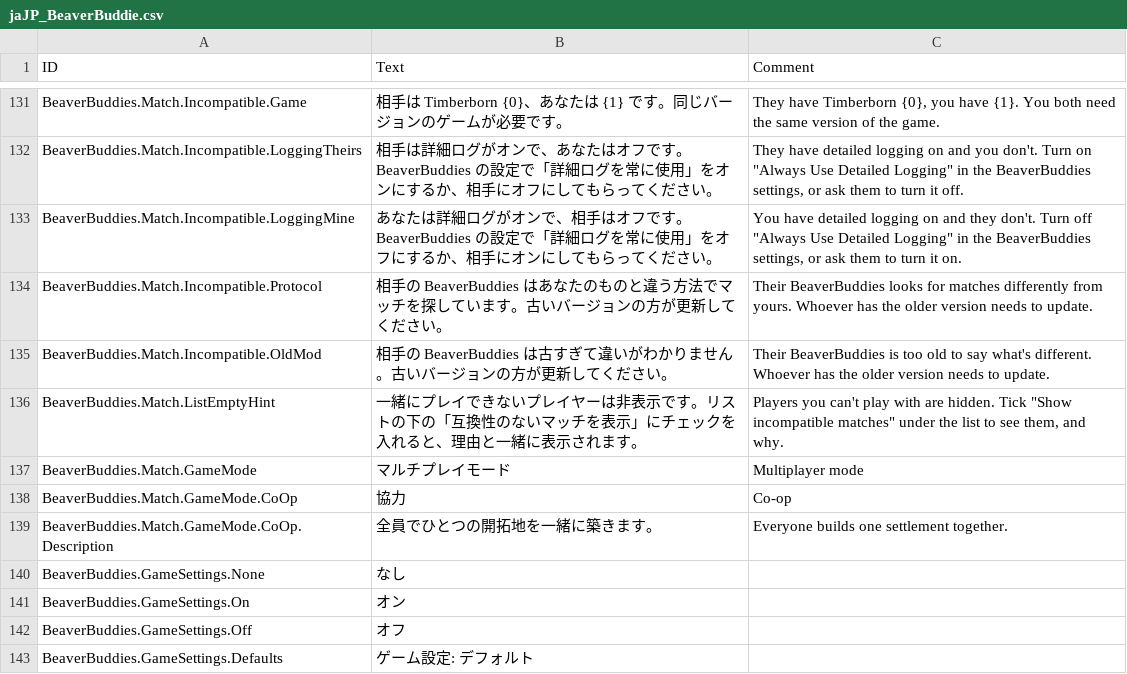
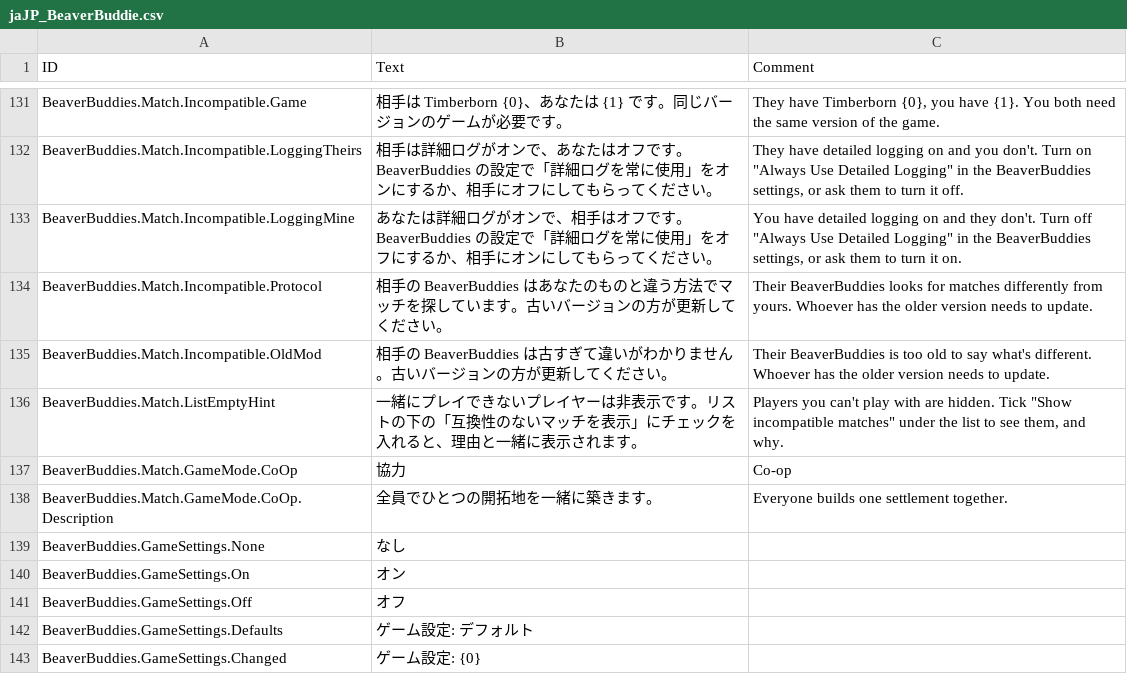
Before and after one commit to Allenator/BeaverBuddies-CoOp-PvP-Edition, a CSV file: BeaverBuddies/Localizations/jaJP_BeaverBuddie.csv, drawn as a sheet; only a part is shown, gaps mark what is left out; the shorter side is filled out with more unchanged rows; the diff names each change by its address in the sheet, - before the commit and + after, or states it on an @@ line.

```diff
--- a/BeaverBuddies/Localizations/jaJP_BeaverBuddie.csv
+++ b/BeaverBuddies/Localizations/jaJP_BeaverBuddie.csv
-row 137: BeaverBuddies.Match.GameMode | マルチプレイモード | Multiplayer mode
```
Also changed, not shown: BeaverBuddies/Localizations/itIT_BeaverBuddie.csv, BeaverBuddies/Localizations/koKR_BeaverBuddie.csv, 40 other files.
